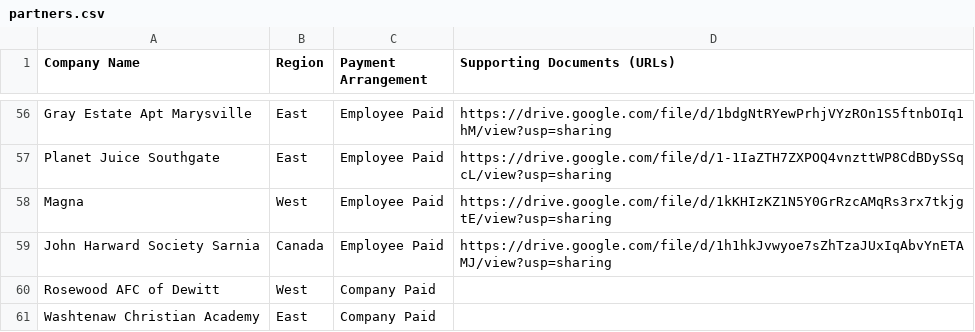
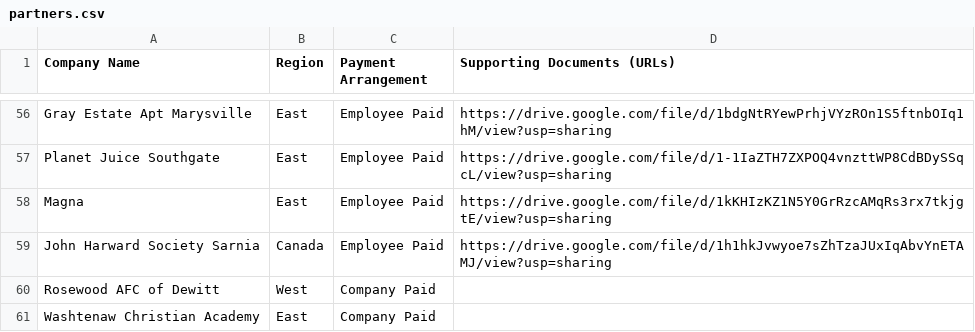
Before and after one commit to ezcpu/HW-Dashboard, a CSV file: data/partners.csv, drawn as a sheet; only a part is shown, gaps mark what is left out.

```diff
--- a/data/partners.csv
+++ b/data/partners.csv
@@ -57,3 +57,3 @@ Gray Estate Apt Marysville,East,Employee Paid,https://drive.google.com/file/d/1b
 Planet Juice Southgate,East,Employee Paid,https://drive.google.com/file/d/1-1IaZTH7ZXPOQ4vnzttWP8CdBDySSqcL/view?usp=sharing
-Magna,West ,Employee Paid,https://drive.google.com/file/d/1kKHIzKZ1N5Y0GrRzcAMqRs3rx7tkjgtE/view?usp=sharing
+Magna,East,Employee Paid,https://drive.google.com/file/d/1kKHIzKZ1N5Y0GrRzcAMqRs3rx7tkjgtE/view?usp=sharing
 John Harward Society Sarnia,Canada,Employee Paid,https://drive.google.com/file/d/1h1hkJvwyoe7sZhTzaJUxIqAbvYnETAMJ/view?usp=sharing
```
